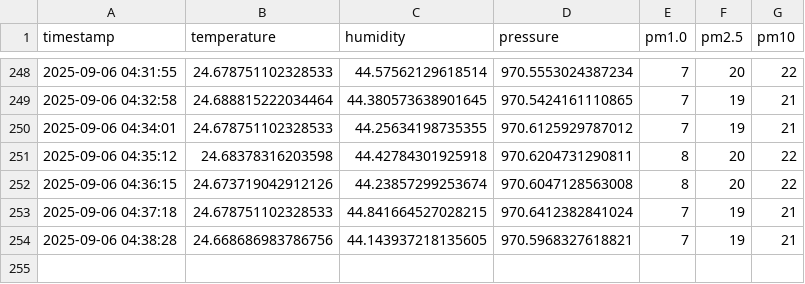
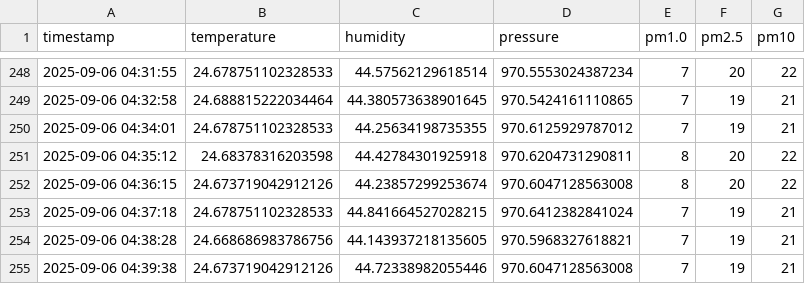
Before and after one commit to ml150914/air-quality-project, a CSV file: 2025-09-06.csv, drawn as a sheet; only a part is shown, gaps mark what is left out.

```diff
--- a/2025-09-06.csv
+++ b/2025-09-06.csv
@@ -254 +254,2 @@ timestamp,temperature,humidity,pressure,pm1.0,pm2.5,pm10
 2025-09-06 04:38:28,24.668686983786756,44.143937218135605,970.5968327618821,7,19,21
+2025-09-06 04:39:38,24.673719042912126,44.72338982055446,970.6047128563008,7,19,21
```
Also changed, not shown: 1 other file.
